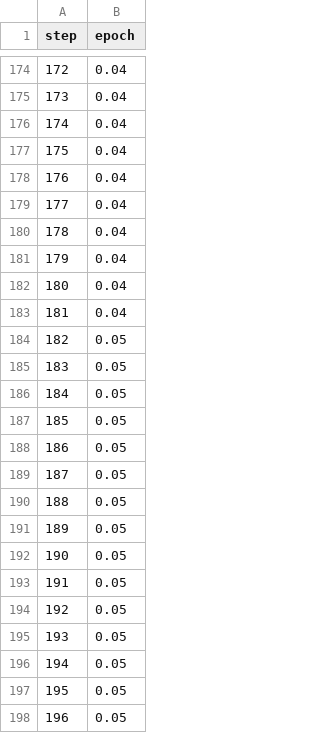
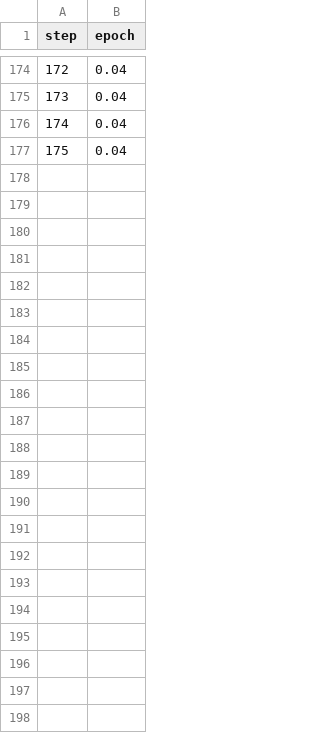
Before and after one commit to BeckResearchLab/nomelt, a TSV file: data/nomelt-model/live/plots/metrics/epoch.tsv, drawn as a sheet; only a part is shown, gaps mark what is left out.

```diff
--- a/data/nomelt-model/live/plots/metrics/epoch.tsv
+++ b/data/nomelt-model/live/plots/metrics/epoch.tsv
@@ -177,22 +177 @@ step	epoch
 175	0.04
-176	0.04
-177	0.04
-178	0.04
-179	0.04
-180	0.04
-181	0.04
-182	0.05
-183	0.05
-184	0.05
-185	0.05
-186	0.05
-187	0.05
-188	0.05
-189	0.05
-190	0.05
-191	0.05
-192	0.05
-193	0.05
-194	0.05
-195	0.05
-196	0.05
```
Also changed, not shown: data/nomelt-model/live/plots/metrics/eval_loss.tsv, data/nomelt-model/live/plots/metrics/eval_runtime.tsv, 24 other files.
